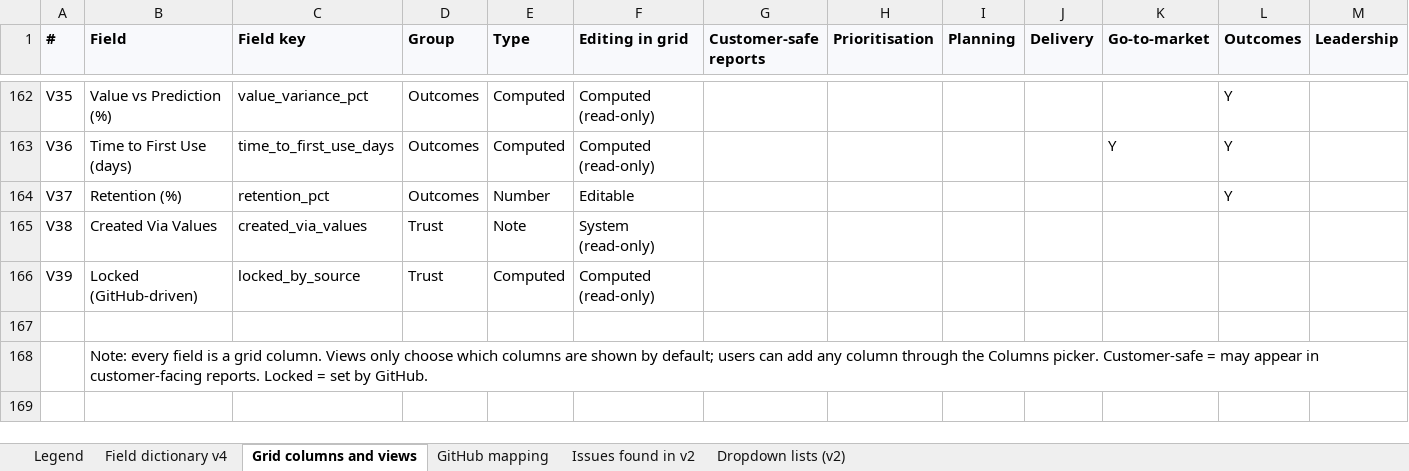
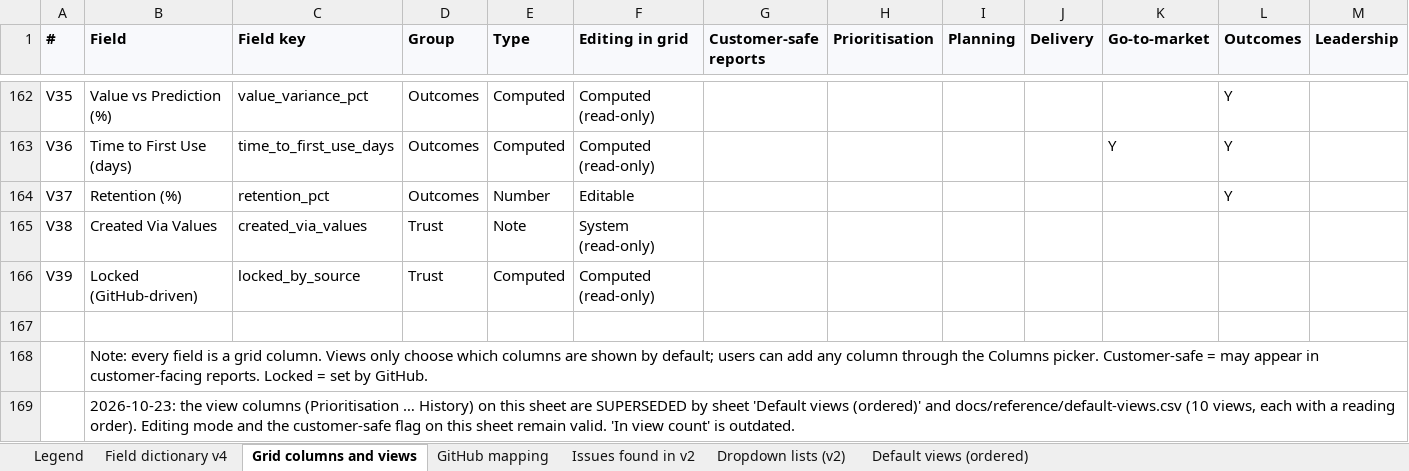
Before and after one commit to Product-Velocity/app, an Excel workbook: docs/reference/Roadmap_v4_field_dictionary.xlsx, sheet Grid columns and views, drawn as a sheet; only a part is shown, gaps mark what is left out; values as stored, in another font and other column widths than the file's, no borders; rows hold the shown columns only; the diff names each change by its address in the sheet, - before the commit and + after, or states it on an @@ line.

```diff
--- a/docs/reference/Roadmap_v4_field_dictionary.xlsx (sheet Grid columns and views)
+++ b/docs/reference/Roadmap_v4_field_dictionary.xlsx (sheet Grid columns and views)
+sheet tab: Default views (ordered)
+row 169:  | 2026-10-23: the view columns (Prioritisation … History) on this sheet are SUPERSEDED by sheet 'Default views (ordered)' and docs/reference/default-views.csv (10 views, each with a reading order). Editing mode and the customer-safe flag on this sheet remain valid. 'In view count' is outdated.
```
Also changed, not shown: 5 other files.
